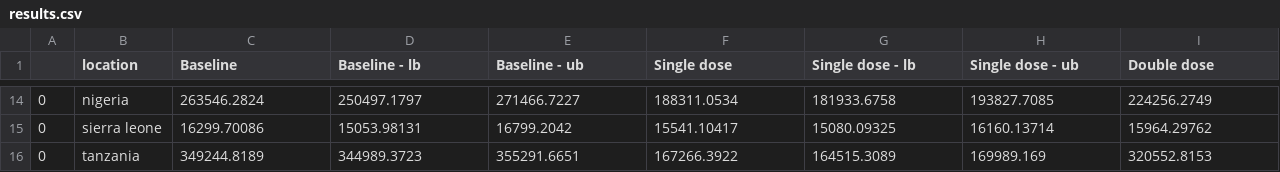
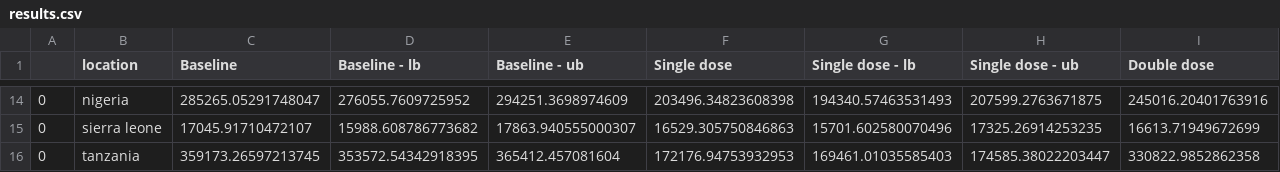
Before and after one commit to hpvsim/hpvsim_1dose, a CSV file: results.csv, drawn as a sheet; only a part is shown, gaps mark what is left out; the diff covers the shown part only; the diff names each change by its address in the sheet, - before the commit and + after, or states it on an @@ line.

Commit message:
add results

```diff
--- a/results.csv
+++ b/results.csv
-C14 (Baseline): 263546.2824
+C14 (Baseline): 285265.05291748047
-D14 (Baseline - lb): 250497.1797
+D14 (Baseline - lb): 276055.7609725952
-E14 (Baseline - ub): 271466.7227
+E14 (Baseline - ub): 294251.3698974609
-F14 (Single dose): 188311.0534
+F14 (Single dose): 203496.34823608398
-G14 (Single dose - lb): 181933.6758
+G14 (Single dose - lb): 194340.57463531493
-H14 (Single dose - ub): 193827.7085
+H14 (Single dose - ub): 207599.2763671875
-I14 (Double dose): 224256.2749
+I14 (Double dose): 245016.20401763916
-C15 (Baseline): 16299.70086
+C15 (Baseline): 17045.91710472107
-D15 (Baseline - lb): 15053.98131
+D15 (Baseline - lb): 15988.608786773682
-E15 (Baseline - ub): 16799.2042
+E15 (Baseline - ub): 17863.940555000307
-F15 (Single dose): 15541.10417
+F15 (Single dose): 16529.305750846863
-G15 (Single dose - lb): 15080.09325
+G15 (Single dose - lb): 15701.602580070496
-H15 (Single dose - ub): 16160.13714
+H15 (Single dose - ub): 17325.26914253235
-I15 (Double dose): 15964.29762
+I15 (Double dose): 16613.71949672699
-C16 (Baseline): 349244.8189
+C16 (Baseline): 359173.26597213745
-D16 (Baseline - lb): 344989.3723
+D16 (Baseline - lb): 353572.54342918395
-E16 (Baseline - ub): 355291.6651
+E16 (Baseline - ub): 365412.457081604
-F16 (Single dose): 167266.3922
+F16 (Single dose): 172176.94753932953
-G16 (Single dose - lb): 164515.3089
+G16 (Single dose - lb): 169461.01035585403
-H16 (Single dose - ub): 169989.169
+H16 (Single dose - ub): 174585.38022203447
-I16 (Double dose): 320552.8153
+I16 (Double dose): 330822.9852862358
```
Also changed, not shown: 132 edited cells elsewhere in this file.
